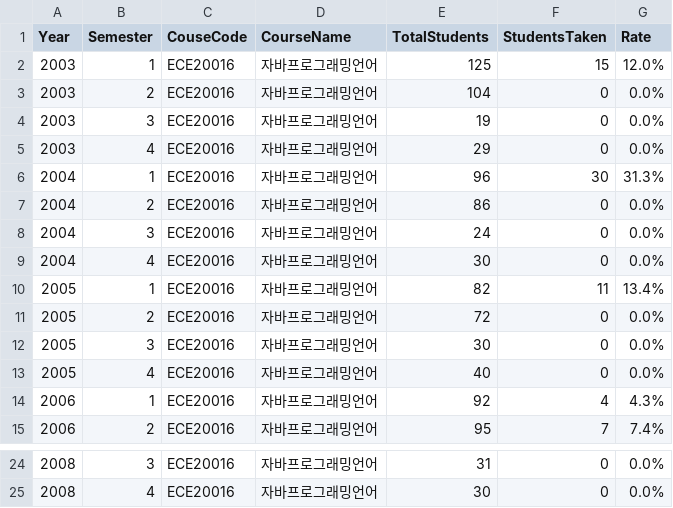
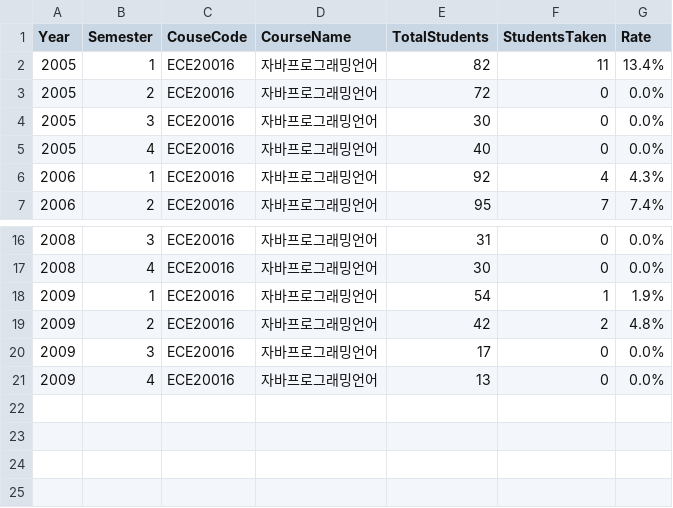
Before and after one commit to leekim611/HGUCourseCounter, a CSV file: result.csv, drawn as a sheet; only a part is shown, gaps mark what is left out.

```diff
--- a/result.csv
+++ b/result.csv
@@ -1,10 +1,2 @@
 Year,Semester,CouseCode, CourseName,TotalStudents,StudentsTaken,Rate
-2003,1,ECE20016,자바프로그래밍언어,125,15,12.0%
-2003,2,ECE20016,자바프로그래밍언어,104,0,0.0%
-2003,3,ECE20016,자바프로그래밍언어,19,0,0.0%
-2003,4,ECE20016,자바프로그래밍언어,29,0,0.0%
-2004,1,ECE20016,자바프로그래밍언어,96,30,31.3%
-2004,2,ECE20016,자바프로그래밍언어,86,0,0.0%
-2004,3,ECE20016,자바프로그래밍언어,24,0,0.0%
-2004,4,ECE20016,자바프로그래밍언어,30,0,0.0%
 2005,1,ECE20016,자바프로그래밍언어,82,11,13.4%
@@ -25 +17,5 @@ Year,Semester,CouseCode, CourseName,TotalStudents,StudentsTaken,Rate
 2008,4,ECE20016,자바프로그래밍언어,30,0,0.0%
+2009,1,ECE20016,자바프로그래밍언어,54,1,1.9%
+2009,2,ECE20016,자바프로그래밍언어,42,2,4.8%
+2009,3,ECE20016,자바프로그래밍언어,17,0,0.0%
+2009,4,ECE20016,자바프로그래밍언어,13,0,0.0%
```
Also changed, not shown: 1 other file.
